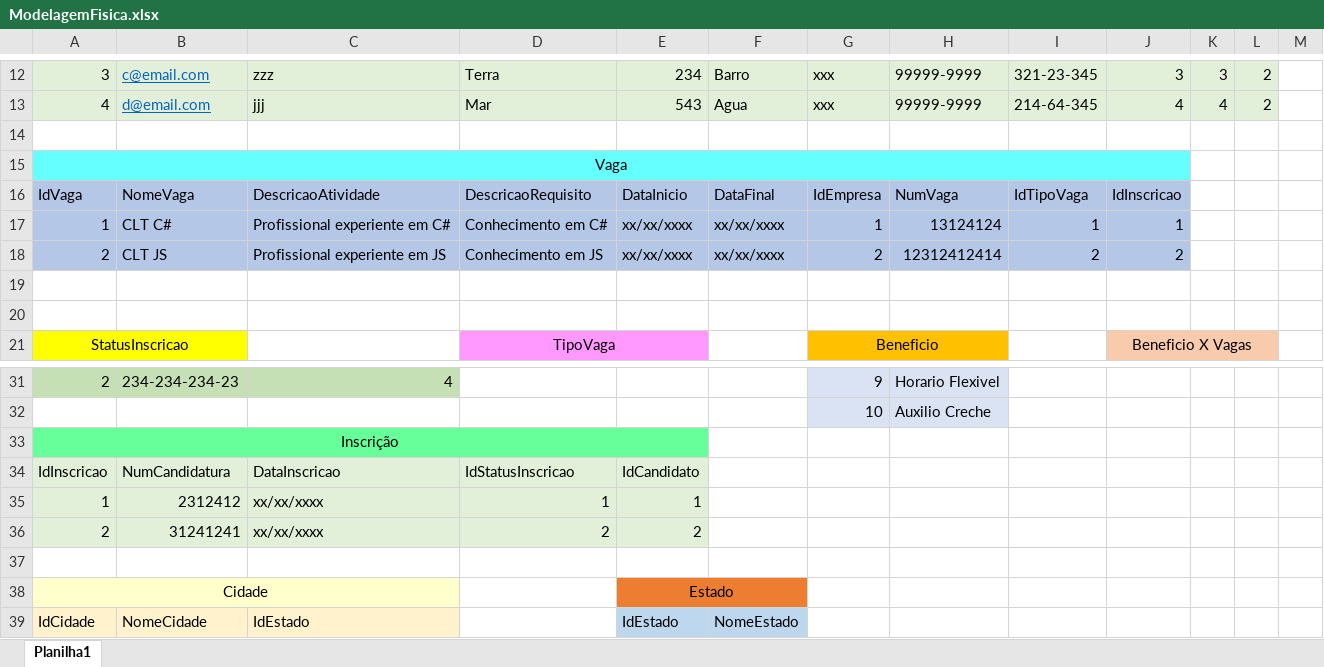
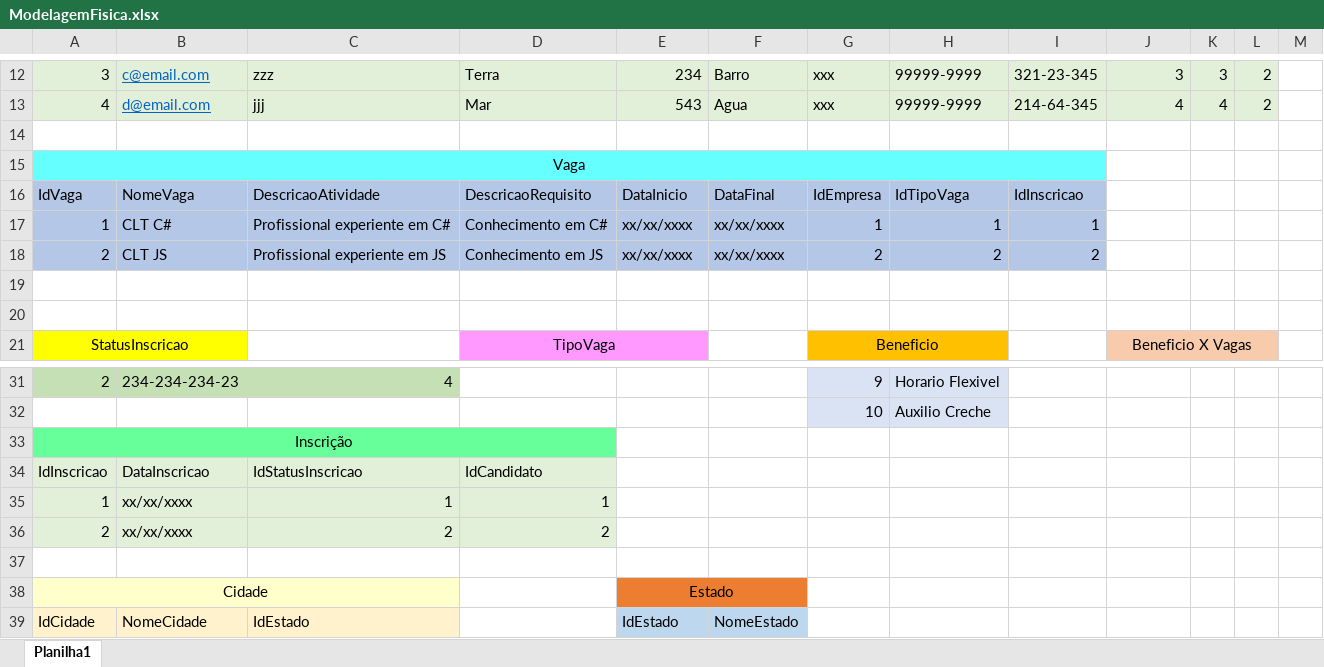
Before and after one commit to flavio-pires/Projeto_ProVagas, an Excel workbook: bd/MER/ModelagemBD/ModelagemFisica.xlsx, sheet Planilha1, drawn as a sheet; only a part is shown, gaps mark what is left out; values as stored, in another font and other column widths than the file's, no borders; the diff names each change by its address in the sheet, - before the commit and + after, or states it on an @@ line.

Commit message:
Continuação

```diff
--- a/bd/MER/ModelagemBD/ModelagemFisica.xlsx (sheet Planilha1)
+++ b/bd/MER/ModelagemBD/ModelagemFisica.xlsx (sheet Planilha1)
-A15:J15 merged
+A15:I15 merged
-J15 fill: #66FFFF
+J15 fill: none
-H16: NumVaga
+H16: IdTipoVaga
-I16: IdTipoVaga
+I16: IdInscricao
-J16: IdInscricao
+J16: (empty)
-J16:J18 fill: #B4C7E7
+J16:J18 fill: none
-H17: 13124124
+H17: 1
-J17: 1
+J17: (empty)
-H18: 12312412414
+H18: 2
-J18: 2
+J18: (empty)
-A33:E33 merged
+A33:D33 merged
-E33 fill: #66FF99
+E33 fill: none
-B34: NumCandidatura
+B34: DataInscricao
-C34: DataInscricao
+C34: IdStatusInscricao
-D34: IdStatusInscricao
+D34: IdCandidato
-E34: IdCandidato
+E34: (empty)
-E34:E36 fill: #E2F0D9
+E34:E36 fill: none
-B35: 2312412
+B35: xx/xx/xxxx
-C35: xx/xx/xxxx
+C35: 1
-E35: 1
+E35: (empty)
-B36: 31241241
+B36: xx/xx/xxxx
-C36: xx/xx/xxxx
+C36: 2
-E36: 2
+E36: (empty)
```
